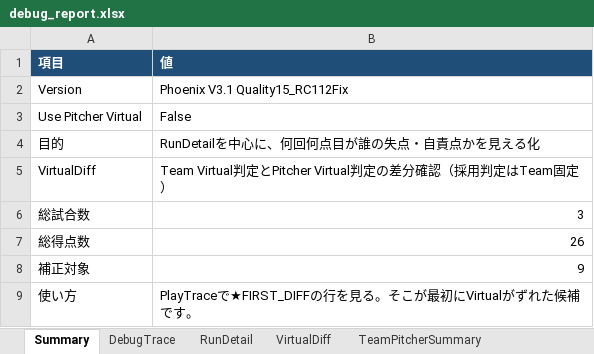
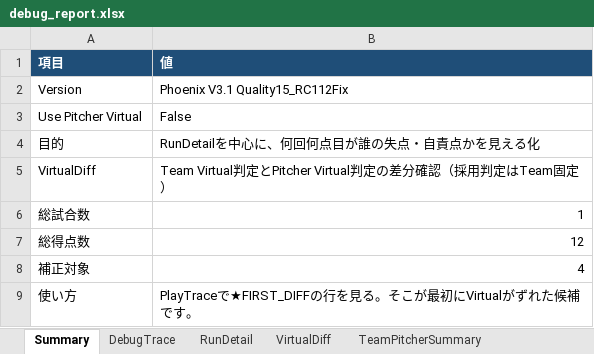
Before and after one commit to rmiopapa/Total_League_System, an Excel workbook: Neo_Phoenix/reports/debug_report.xlsx, sheet Summary, drawn as a sheet; values as stored, in another font and other column widths than the file's, no borders; the diff names each change by its address in the sheet, - before the commit and + after, or states it on an @@ line.

```diff
--- a/Neo_Phoenix/reports/debug_report.xlsx (sheet Summary)
+++ b/Neo_Phoenix/reports/debug_report.xlsx (sheet Summary)
-B6 (値): 3
+B6 (値): 1
-B7 (値): 26
+B7 (値): 12
-B8 (値): 9
+B8 (値): 4
```
Also changed, not shown: sheet PitcherRuntimeDebug, sheet PlayTrace, sheet DebugTrace, sheet FirstDifference, sheet RunDetail, sheet ScoreJudgments, 1 more sheet, Neo_Phoenix/reports/daily_check.xlsx, 10 other files.
